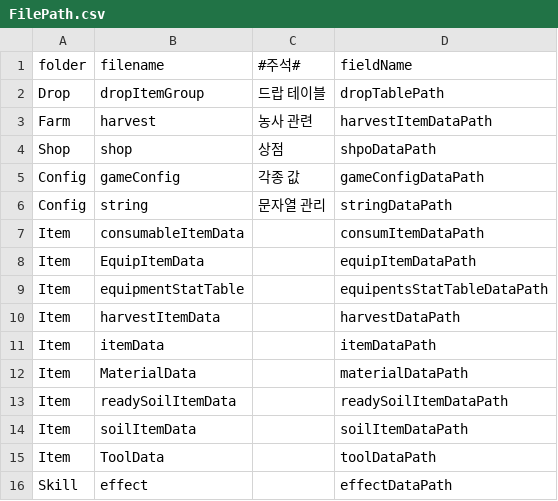
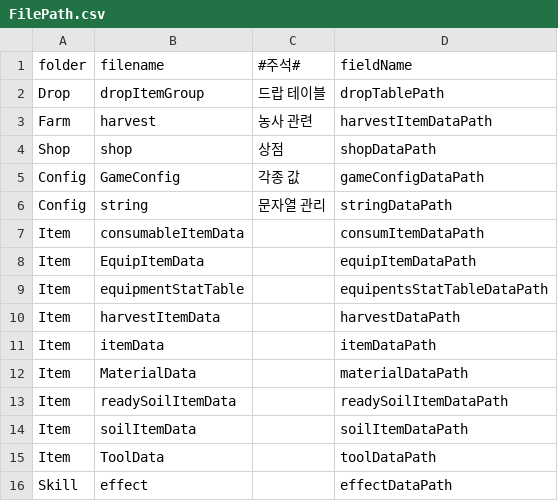
Before and after one commit to FarmProtject/Farm, a CSV file: Assets/Resources/FilePath.csv, drawn as a sheet.

```diff
--- a/Assets/Resources/FilePath.csv
+++ b/Assets/Resources/FilePath.csv
@@ -3,4 +3,4 @@ Drop,dropItemGroup,드랍 테이블,dropTablePath
 Farm,harvest,농사 관련,harvestItemDataPath
-Shop,shop,상점,shpoDataPath
-Config,gameConfig,각종 값,gameConfigDataPath
+Shop,shop,상점,shopDataPath
+Config,GameConfig,각종 값,gameConfigDataPath
 Config,string,문자열 관리,stringDataPath
```
Also changed, not shown: 1 other file.
